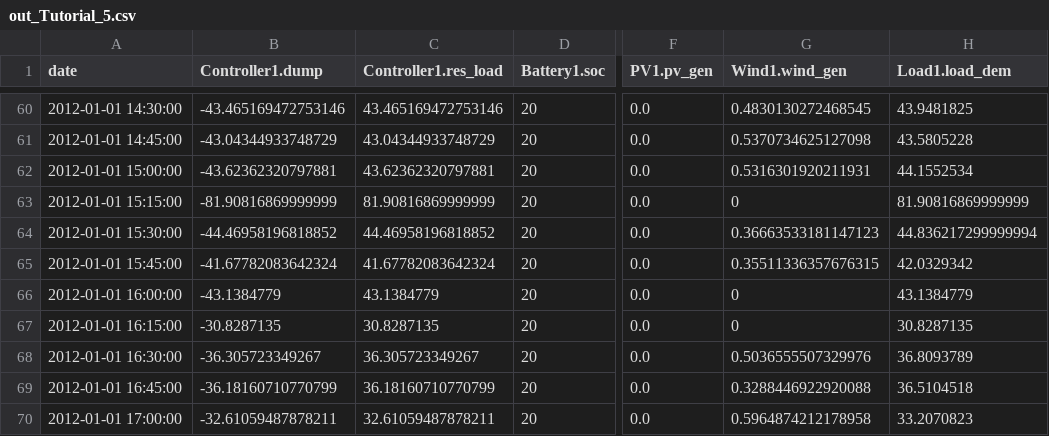
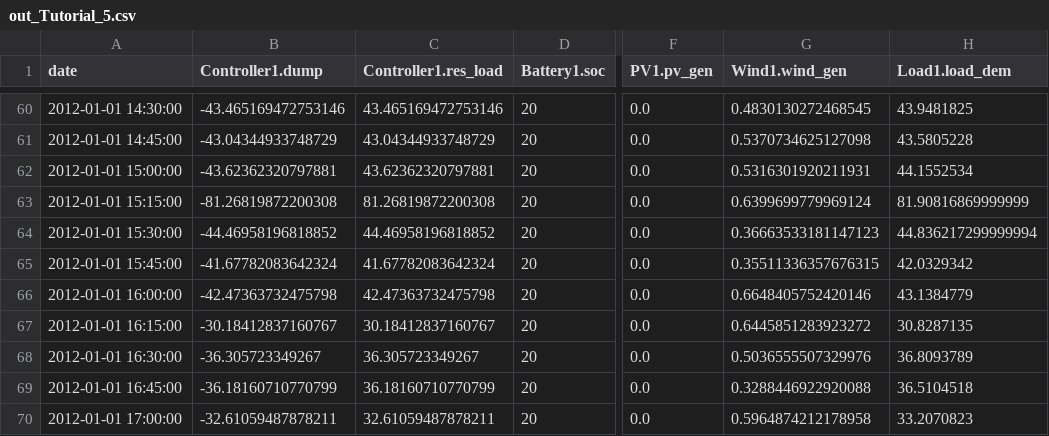
Before and after one commit to Illuminator-team/educational_material, a CSV file: tutorials/energy_hubs/Energy HUB/out_Tutorial_5.csv, drawn as a sheet; only a part is shown, gaps mark what is left out; the diff covers the shown part only; the diff names each change by its address in the sheet, - before the commit and + after, or states it on an @@ line.

```diff
--- a/tutorials/energy_hubs/Energy HUB/out_Tutorial_5.csv
+++ b/tutorials/energy_hubs/Energy HUB/out_Tutorial_5.csv
-B63 (Controller1.dump): -81.90816869999999
+B63 (Controller1.dump): -81.26819872200308
-C63 (Controller1.res_load): 81.90816869999999
+C63 (Controller1.res_load): 81.26819872200308
-G63 (Wind1.wind_gen): 0
+G63 (Wind1.wind_gen): 0.6399699779969124
-B66 (Controller1.dump): -43.1384779
+B66 (Controller1.dump): -42.47363732475798
-C66 (Controller1.res_load): 43.1384779
+C66 (Controller1.res_load): 42.47363732475798
-G66 (Wind1.wind_gen): 0
+G66 (Wind1.wind_gen): 0.6648405752420146
-B67 (Controller1.dump): -30.8287135
+B67 (Controller1.dump): -30.18412837160767
-C67 (Controller1.res_load): 30.8287135
+C67 (Controller1.res_load): 30.18412837160767
-G67 (Wind1.wind_gen): 0
+G67 (Wind1.wind_gen): 0.6445851283923272
```
Also changed, not shown: 30 edited cells elsewhere in this file, tutorials/energy_hubs/Energy HUB/co2_results_green.csv, tutorials/energy_hubs/Energy HUB/electricity_cost_results.csv, 5 other files.
